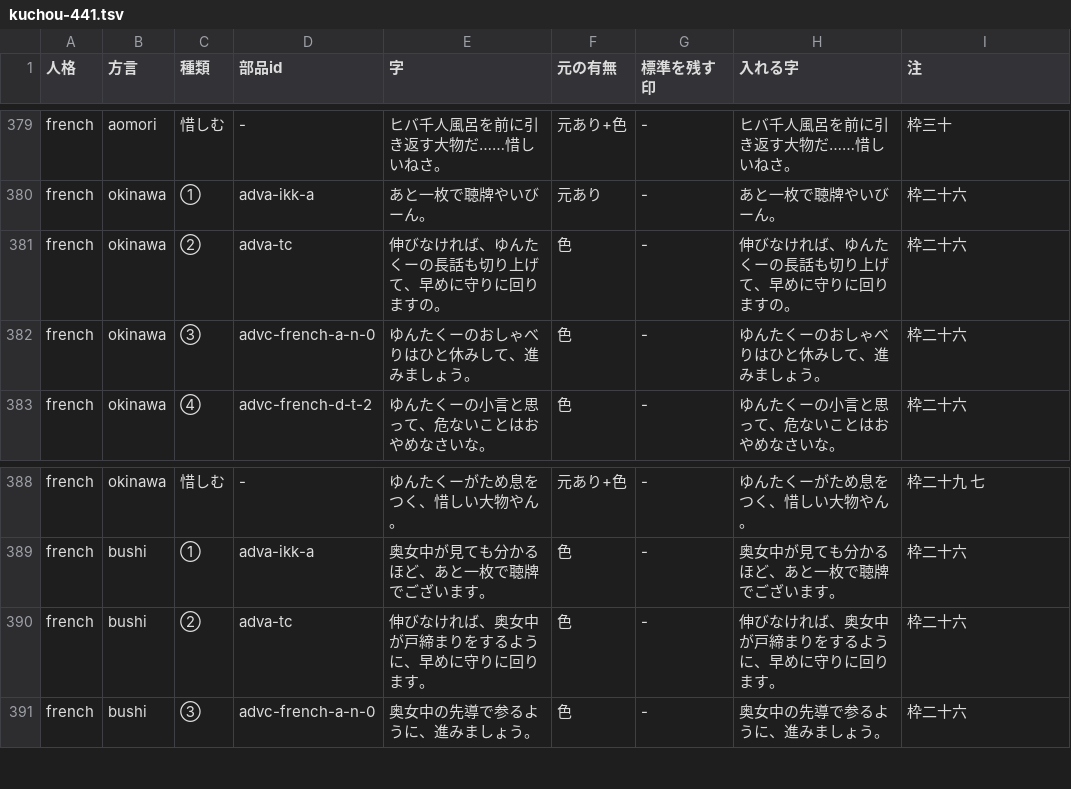
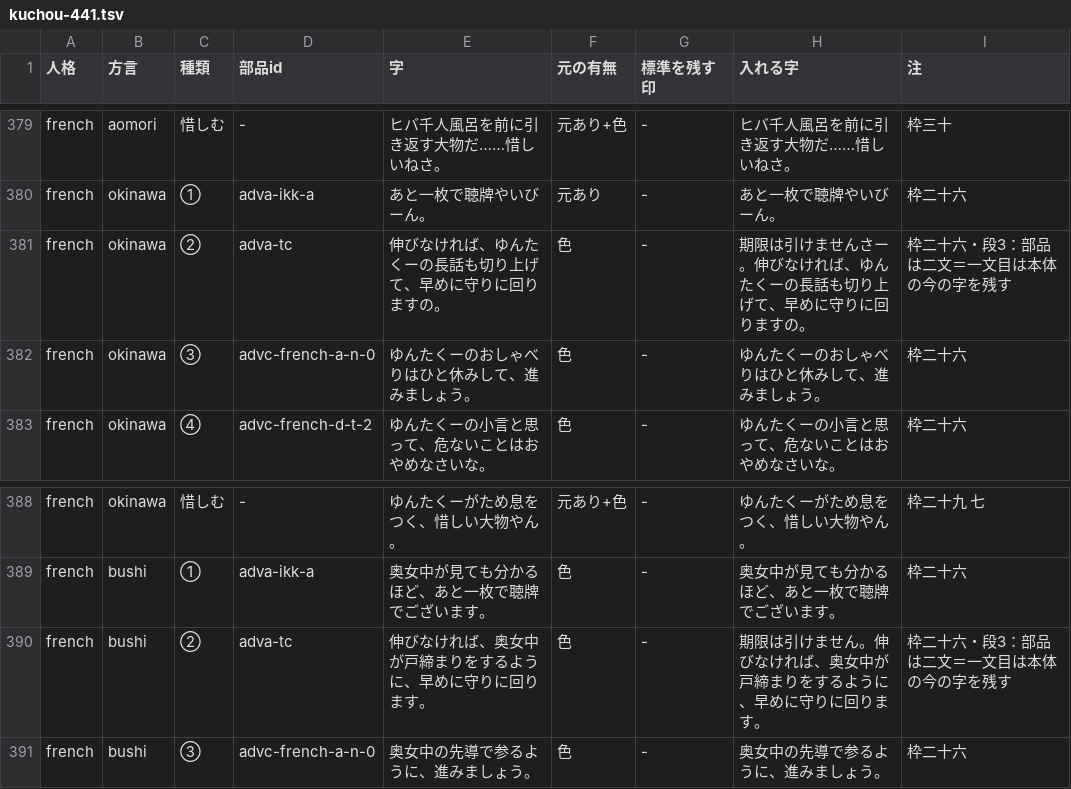
Before and after one commit to kfsr148-art/koushu-handan, a TSV file: reports/kuchou-441.tsv, drawn as a sheet; only a part is shown, gaps mark what is left out; the diff covers the shown part only.

```diff
--- a/reports/kuchou-441.tsv
+++ b/reports/kuchou-441.tsv
@@ -380,3 +380,3 @@ french	aomori	惜しむ	-	ヒバ千人風呂を前に引き返す大物だ……
 french	okinawa	①	adva-ikk-a	あと一枚で聴牌やいびーん。	元あり	-	あと一枚で聴牌やいびーん。	枠二十六
-french	okinawa	②	adva-tc	伸びなければ、ゆんたくーの長話も切り上げて、早めに守りに回りますの。	色	-	伸びなければ、ゆんたくーの長話も切り上げて、早めに守りに回りますの。	枠二十六
+french	okinawa	②	adva-tc	伸びなければ、ゆんたくーの長話も切り上げて、早めに守りに回りますの。	色	-	期限は引けませんさー。伸びなければ、ゆんたくーの長話も切り上げて、早めに守りに回りますの。	枠二十六・段3：部品は二文＝一文目は本体の今の字を残す
 french	okinawa	③	advc-french-a-n-0	ゆんたくーのおしゃべりはひと休みして、進みましょう。	色	-	ゆんたくーのおしゃべりはひと休みして、進みましょう。	枠二十六
@@ -389,3 +389,3 @@ french	okinawa	惜しむ	-	ゆんたくーがため息をつく、惜しい大
 french	bushi	①	adva-ikk-a	奥女中が見ても分かるほど、あと一枚で聴牌でございます。	色	-	奥女中が見ても分かるほど、あと一枚で聴牌でございます。	枠二十六
-french	bushi	②	adva-tc	伸びなければ、奥女中が戸締まりをするように、早めに守りに回ります。	色	-	伸びなければ、奥女中が戸締まりをするように、早めに守りに回ります。	枠二十六
+french	bushi	②	adva-tc	伸びなければ、奥女中が戸締まりをするように、早めに守りに回ります。	色	-	期限は引けません。伸びなければ、奥女中が戸締まりをするように、早めに守りに回ります。	枠二十六・段3：部品は二文＝一文目は本体の今の字を残す
 french	bushi	③	advc-french-a-n-0	奥女中の先導で参るように、進みましょう。	色	-	奥女中の先導で参るように、進みましょう。	枠二十六
```
Also changed, not shown: 10 edited cells elsewhere in this file, 7 other files.
